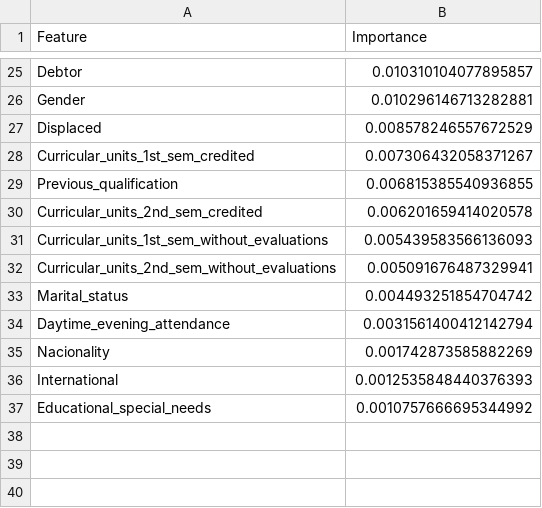
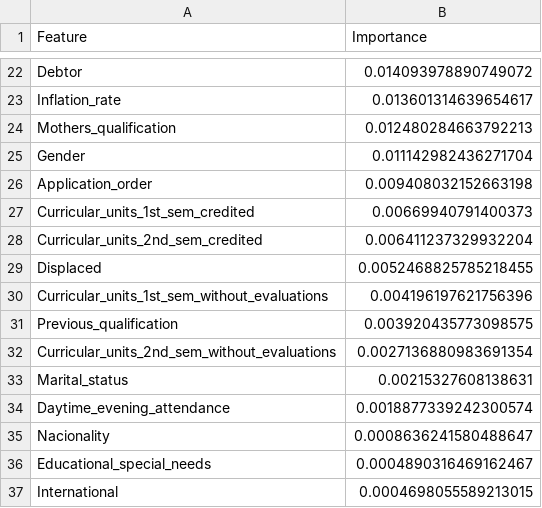
Before and after one commit to Ariiajaa/Dashboard_student, a CSV file: feature_importance.csv, drawn as a sheet; only a part is shown, gaps mark what is left out; removed rows and columns are numbered as before the commit, all else as after; the diff covers the shown part only; the diff names each change by its address in the sheet, - before the commit and + after, or states it on an @@ line.

```diff
--- a/feature_importance.csv
+++ b/feature_importance.csv
-B22 (Importance): 0.010310104077895857
+B22 (Importance): 0.014093978890749072
+row 23: Inflation_rate | 0.013601314639654617
+row 24: Mothers_qualification | 0.012480284663792213
-B25 (Importance): 0.010296146713282881
+B25 (Importance): 0.011142982436271704
-row 27: Displaced | 0.008578246557672529
+row 26: Application_order | 0.009408032152663198
-B27 (Importance): 0.007306432058371267
+B27 (Importance): 0.00669940791400373
-row 29: Previous_qualification | 0.006815385540936855
-B28 (Importance): 0.006201659414020578
+B28 (Importance): 0.006411237329932204
+row 29: Displaced | 0.0052468825785218455
-B30 (Importance): 0.005439583566136093
+B30 (Importance): 0.004196197621756396
+row 31: Previous_qualification | 0.003920435773098575
-B32 (Importance): 0.005091676487329941
+B32 (Importance): 0.0027136880983691354
-B33 (Importance): 0.004493251854704742
+B33 (Importance): 0.00215327608138631
-B34 (Importance): 0.0031561400412142794
+B34 (Importance): 0.0018877339242300574
-B35 (Importance): 0.001742873585882269
+B35 (Importance): 0.0008636241580488647
-row 36: International | 0.0012535848440376393
-B36 (Importance): 0.0010757666695344992
+B36 (Importance): 0.0004890316469162467
+row 37: International | 0.0004698055589213015
```
Also changed, not shown: 10 added rows, 13 removed rows and 10 edited cells elsewhere in this file, 9 other files.
